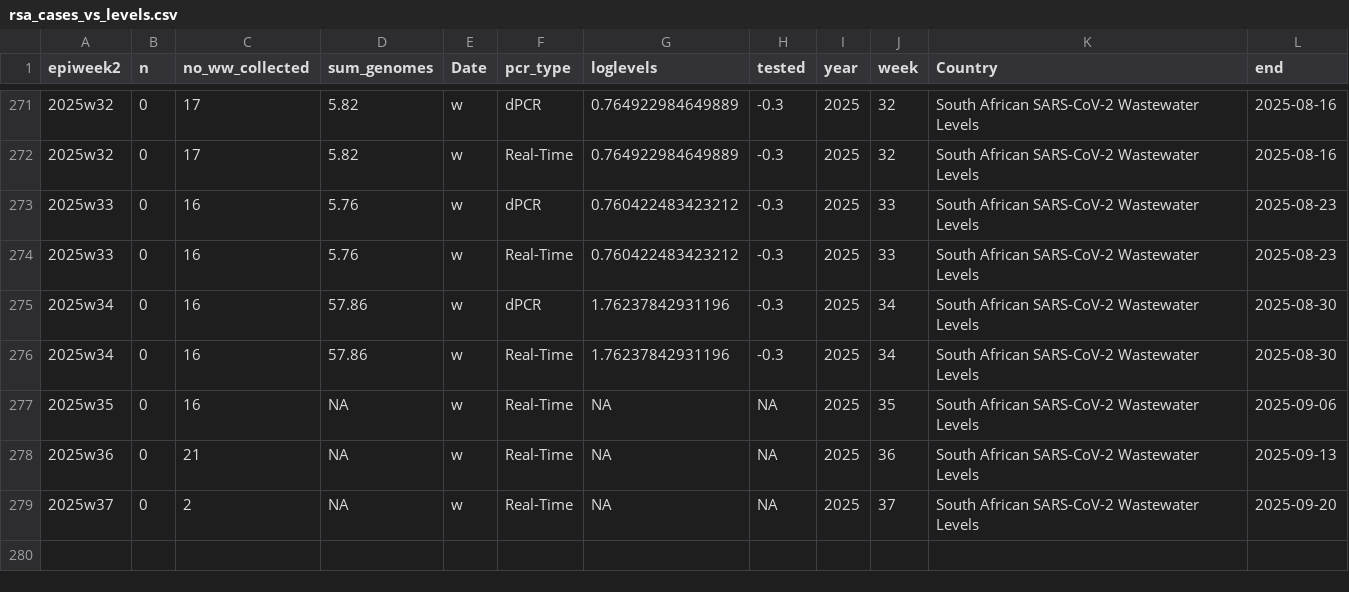
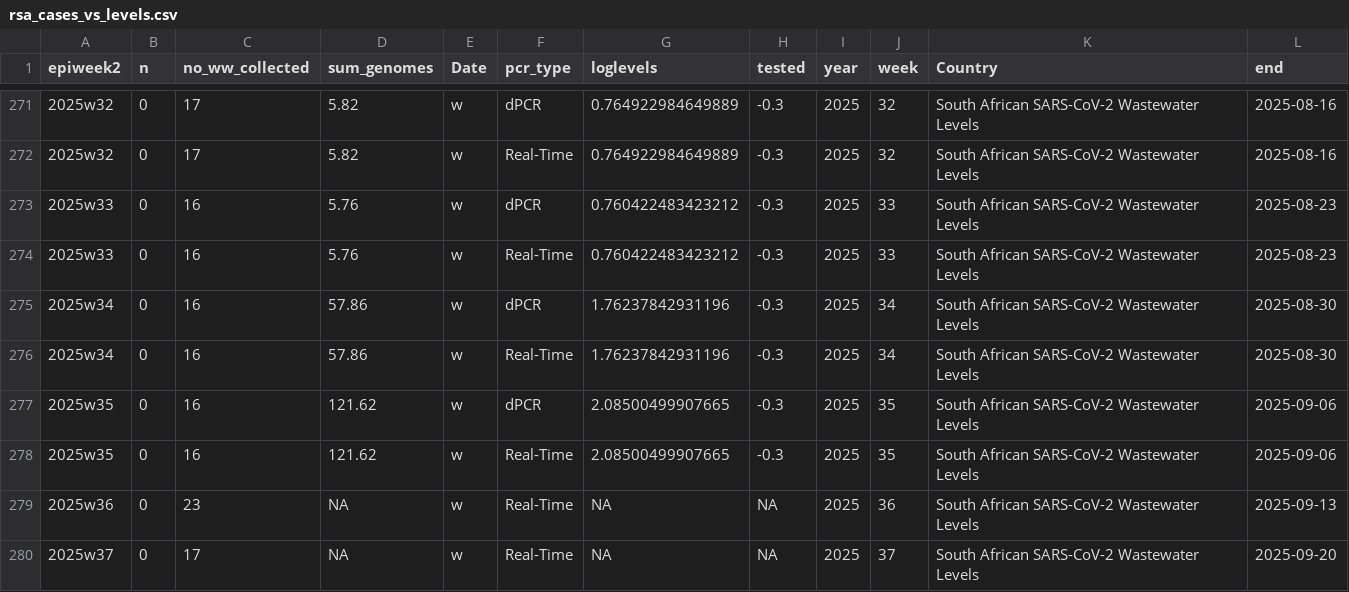
Before and after one commit to NICD-Wastewater-Genomics/NICD-Dash-Data, a CSV file: rsa_cases_vs_levels.csv, drawn as a sheet; only a part is shown, gaps mark what is left out.

```diff
--- a/rsa_cases_vs_levels.csv
+++ b/rsa_cases_vs_levels.csv
@@ -276,4 +276,5 @@
 "2025w34",0,16,57.86,"w","Real-Time",1.76237842931196,-0.3,2025,34,"South African SARS-CoV-2 Wastewater Levels",2025-08-30
-"2025w35",0,16,NA,"w","Real-Time",NA,NA,2025,35,"South African SARS-CoV-2 Wastewater Levels",2025-09-06
-"2025w36",0,21,NA,"w","Real-Time",NA,NA,2025,36,"South African SARS-CoV-2 Wastewater Levels",2025-09-13
-"2025w37",0,2,NA,"w","Real-Time",NA,NA,2025,37,"South African SARS-CoV-2 Wastewater Levels",2025-09-20
+"2025w35",0,16,121.62,"w","dPCR",2.08500499907665,-0.3,2025,35,"South African SARS-CoV-2 Wastewater Levels",2025-09-06
+"2025w35",0,16,121.62,"w","Real-Time",2.08500499907665,-0.3,2025,35,"South African SARS-CoV-2 Wastewater Levels",2025-09-06
+"2025w36",0,23,NA,"w","Real-Time",NA,NA,2025,36,"South African SARS-CoV-2 Wastewater Levels",2025-09-13
+"2025w37",0,17,NA,"w","Real-Time",NA,NA,2025,37,"South African SARS-CoV-2 Wastewater Levels",2025-09-20
```
Also changed, not shown: provincial_cases_vs_levels.csv.
